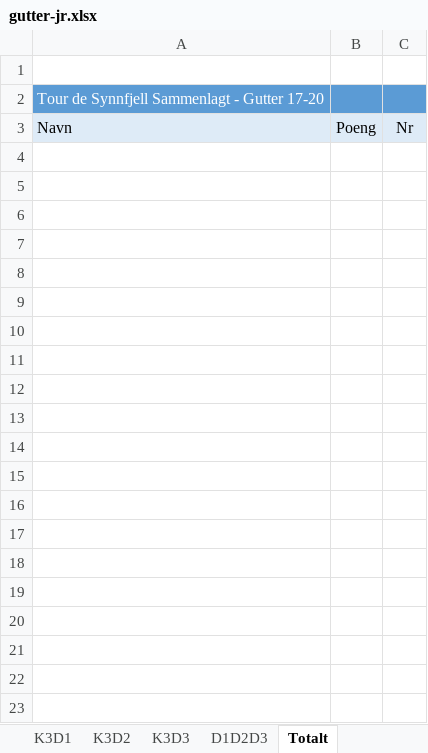
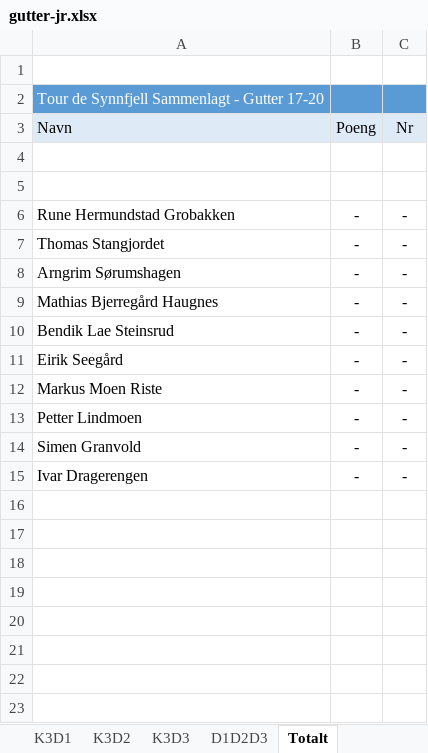
Before and after one commit to torpeanders/TourDeSynnfjell, an Excel workbook: gutter-jr.xlsx, sheet Totalt, drawn as a sheet; only a part is shown; values as stored, in another font and other column widths than the file's, no borders; the diff covers the shown part only; the diff names each change by its address in the sheet, - before the commit and + after, or states it on an @@ line.

```diff
--- a/gutter-jr.xlsx (sheet Totalt)
+++ b/gutter-jr.xlsx (sheet Totalt)
+row 4: (empty)
+row 5: (empty)
+row 6: Rune Hermundstad Grobakken | - | -
+row 7: Thomas Stangjordet | - | -
+row 8: Arngrim Sørumshagen | - | -
+row 9: Mathias Bjerregård Haugnes | - | -
+row 10: Bendik Lae Steinsrud | - | -
+row 11: Eirik Seegård | - | -
+row 12: Markus Moen Riste | - | -
+row 13: Petter Lindmoen | - | -
+row 14: Simen Granvold | - | -
+row 15: Ivar Dragerengen | - | -
+row 16: (empty)
+row 17: (empty)
+row 18: (empty)
+row 19: (empty)
+row 20: (empty)
+row 21: (empty)
+row 22: (empty)
+row 23: (empty)
```
Also changed, not shown: 280 added rows elsewhere in this sheet, sheet D1D2D3, sheet K1, sheet K2, sheet K1D2, sheet K1D3, sheet K1D1, 3 more sheets, gutter-sr.xlsx, gutter.xlsx, 3 other files.
